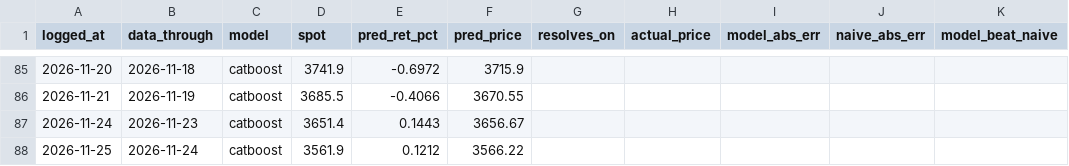
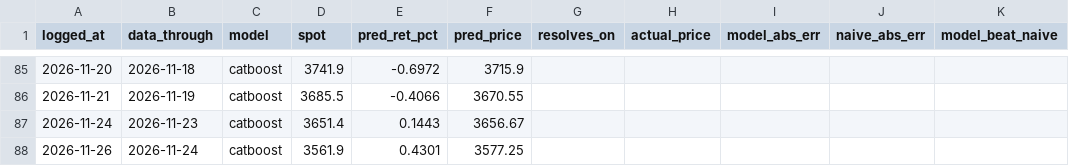
Before and after one commit to Srimurari14/gold-band, a CSV file: logs/daily_predictions.csv, drawn as a sheet; only a part is shown, gaps mark what is left out.

```diff
--- a/logs/daily_predictions.csv
+++ b/logs/daily_predictions.csv
@@ -87,2 +87,2 @@ logged_at,data_through,model,spot,pred_ret_pct,pred_price,resolves_on,actual_pri
 2026-11-24,2026-11-23,catboost,3651.4,0.1443,3656.67,,,,,
-2026-11-25,2026-11-24,catboost,3561.9,0.1212,3566.22,,,,,
+2026-11-26,2026-11-24,catboost,3561.9,0.4301,3577.25,,,,,
```
Also changed, not shown: logs/predictions.csv.
